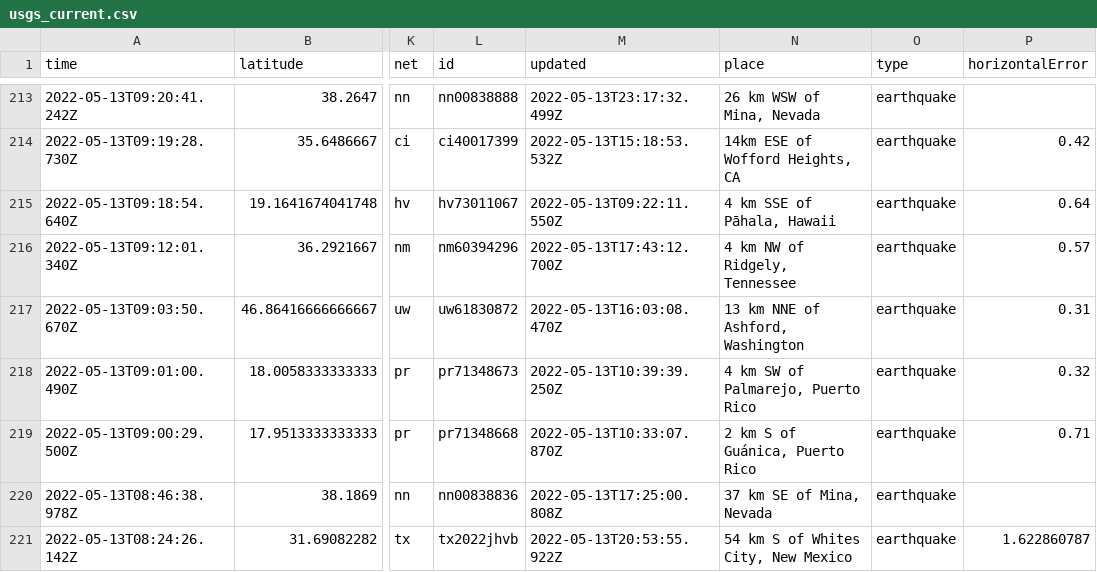
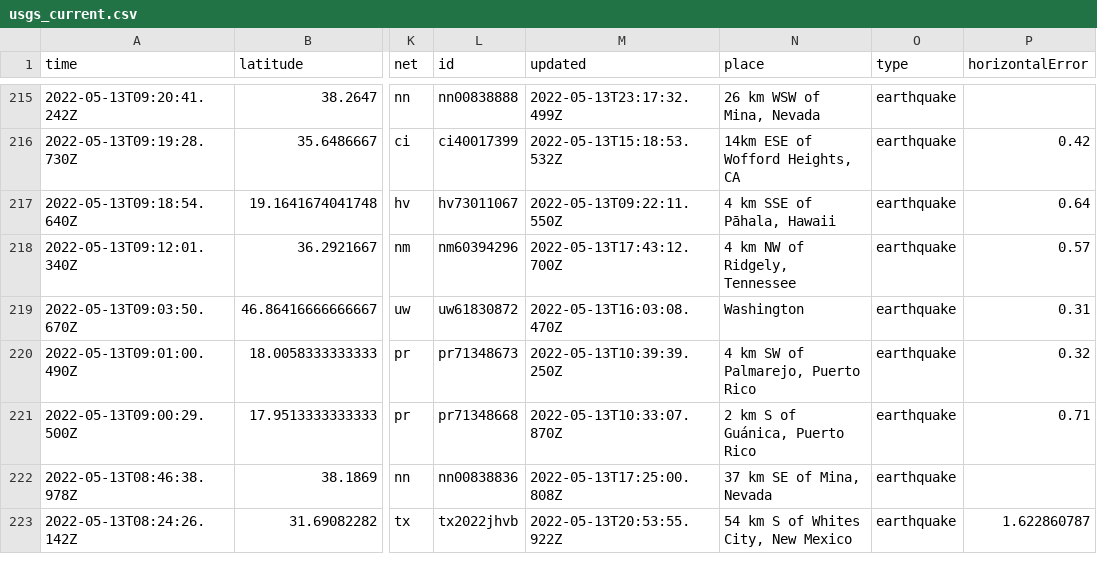
Before and after one commit to kmaepetrin/nicar22-github-actions, a CSV file: usgs_current.csv, drawn as a sheet; only a part is shown, gaps mark what is left out; addresses are those after the commit; the diff covers the shown part only; the diff names each change by its address in the sheet, - before the commit and + after, or states it on an @@ line.

```diff
--- a/usgs_current.csv
+++ b/usgs_current.csv
-N219 (place): 13 km NNE of Ashford, Washington
+N219 (place): Washington
```
Also changed, not shown: 2 added rows, 1 removed row and 7 edited cells elsewhere in this file, 1 other file.
